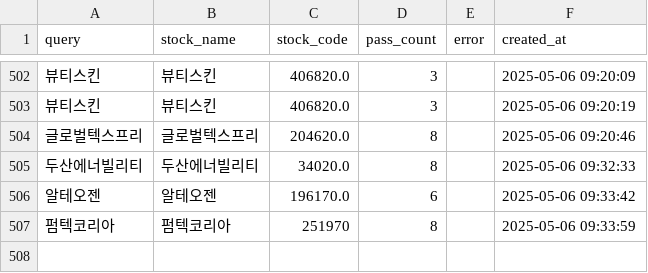
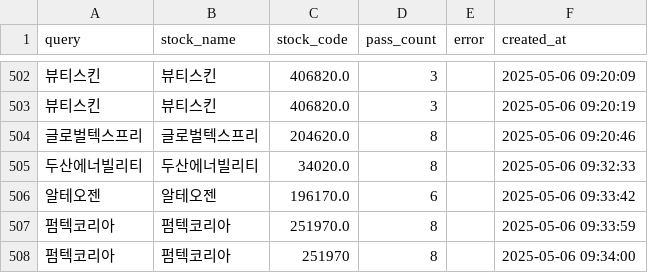
Before and after one commit to MinHoBinE/minhobin, a CSV file: data/analysis_history.csv, drawn as a sheet; only a part is shown, gaps mark what is left out; addresses are those after the commit; the diff names each change by its address in the sheet, - before the commit and + after, or states it on an @@ line.

Commit message:
Add analysis history: 펌텍코리아

```diff
--- a/data/analysis_history.csv
+++ b/data/analysis_history.csv
+row 507: 펌텍코리아 | 펌텍코리아 | 251970.0 | 8 |  | 2025-05-06 09:33:59
-F508 (created_at): 2025-05-06 09:33:59
+F508 (created_at): 2025-05-06 09:34:00
```
